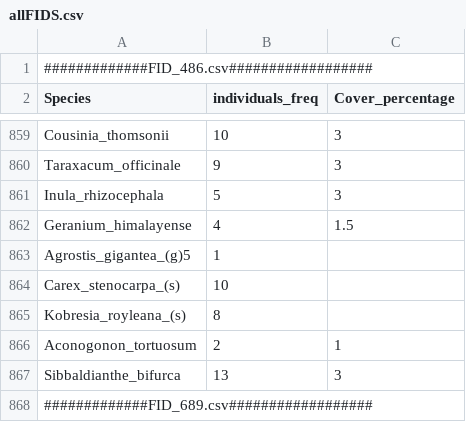
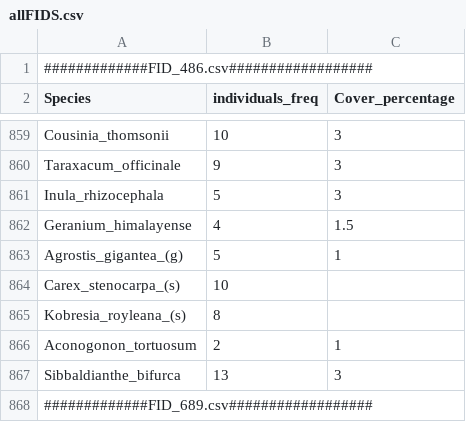
Before and after one commit to farazalam030/csvMerger_aimon, a CSV file: FinalFID_CSVv2/allFIDS.csv, drawn as a sheet; only a part is shown, gaps mark what is left out; removed rows and columns are numbered as before the commit, all else as after; the diff names each change by its address in the sheet, - before the commit and + after, or states it on an @@ line.

```diff
--- a/FinalFID_CSVv2/allFIDS.csv
+++ b/FinalFID_CSVv2/allFIDS.csv
-row 863: Agrostis_gigantea_(g)5 | 1
+row 863: Agrostis_gigantea_(g) | 5 | 1
```
Also changed, not shown: 9 other files.
